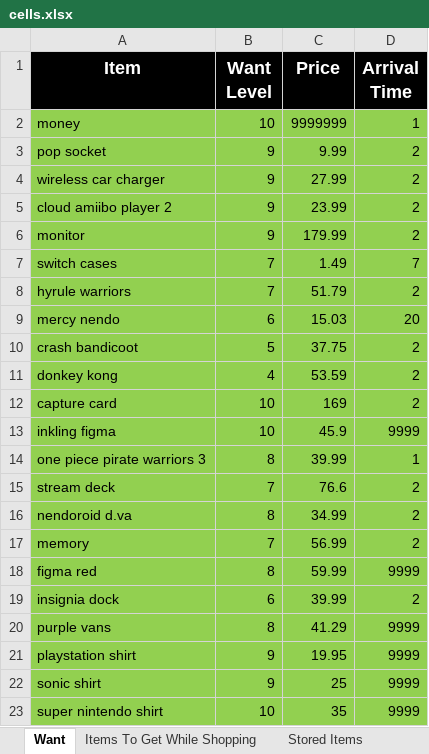
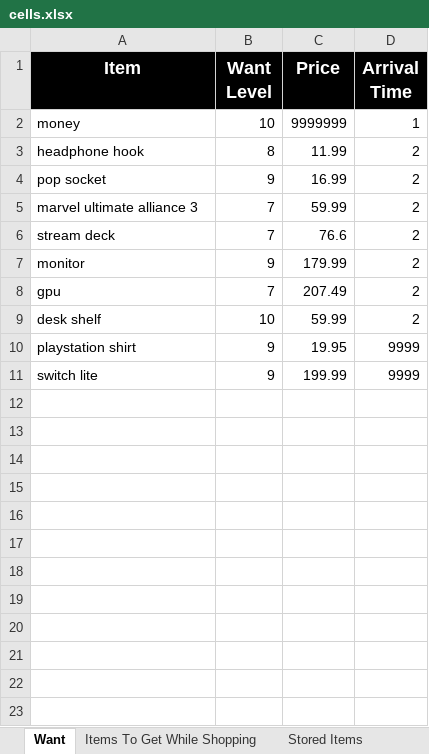
Before and after one commit to UGamer/merrekwishlist, an Excel workbook: Wishlist/cells.xlsx, sheet Want, drawn as a sheet; values as stored, in another font and other column widths than the file's, no borders; table styles not drawn; removed rows and columns are numbered as before the commit, all else as after; the diff names each change by its address in the sheet, - before the commit and + after, or states it on an @@ line.

Commit message:
Updated Wishlist (7/16/2019)

```diff
--- a/Wishlist/cells.xlsx (sheet Want)
+++ b/Wishlist/cells.xlsx (sheet Want)
-A2:D2 fill: #92D050
+A2:D2 fill: none
+row 3: headphone hook | 8 | 11.99 | 2
-A4:D4 fill: #92D050
+A4:D4 fill: none
-C4 (Price): 9.99
+C4 (Price): 16.99
-row 4: wireless car charger | 9 | 27.99 | 2
-row 5: cloud amiibo player 2 | 9 | 23.99 | 2
+row 5: marvel ultimate alliance 3 | 7 | 59.99 | 2
@@ row 15 moved to row 6: stream deck @@
-A7:D7 fill: #92D050
+A7:D7 fill: none
-row 7: switch cases | 7 | 1.49 | 7
-A8 (Item): hyrule warriors
+A8 (Item): gpu
-A8:D8 fill: #92D050
+A8:D8 fill: none
-C8 (Price): 51.79
+C8 (Price): 207.49
-row 9: mercy nendo | 6 | 15.03 | 20
-row 10: crash bandicoot | 5 | 37.75 | 2
-row 11: donkey kong | 4 | 53.59 | 2
-A9 (Item): capture card
+A9 (Item): desk shelf
-A9:D9 fill: #92D050
+A9:D9 fill: none
-C9 (Price): 169
+C9 (Price): 59.99
-row 13: inkling figma | 10 | 45.9 | 9999
-row 14: one piece pirate warriors 3 | 8 | 39.99 | 1
-row 16: nendoroid d.va | 8 | 34.99 | 2
-row 17: memory | 7 | 56.99 | 2
-row 18: figma red | 8 | 59.99 | 9999
-row 19: insignia dock | 6 | 39.99 | 2
-row 20: purple vans | 8 | 41.29 | 9999
-A10:D11 fill: #92D050
+A10:D11 fill: none
-A11 (Item): sonic shirt
+A11 (Item): switch lite
-C11 (Price): 25
+C11 (Price): 199.99
-row 23: super nintendo shirt | 10 | 35 | 9999
```
Also changed, not shown: sheet Stored Items, 53 other files.
